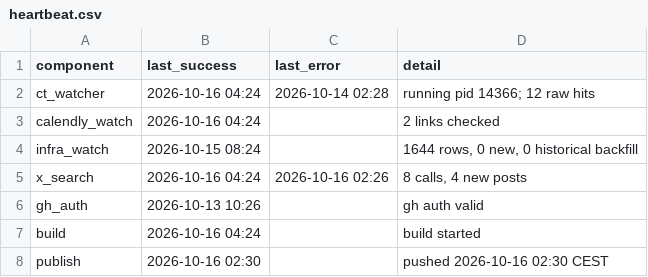
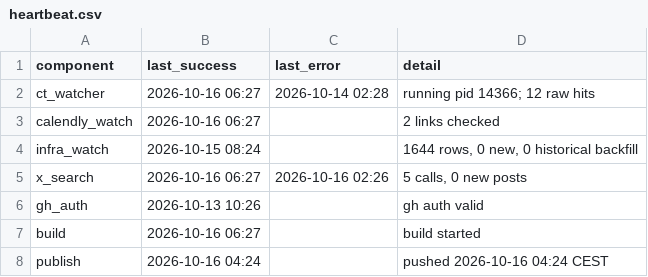
Before and after one commit to Dutchosintguy/X-phising-campaign-monitor, a CSV file: data/heartbeat.csv, drawn as a sheet.

```diff
--- a/data/heartbeat.csv
+++ b/data/heartbeat.csv
@@ -1,8 +1,8 @@
 component,last_success,last_error,detail
-ct_watcher,2026-10-16 04:24,2026-10-14 02:28,running pid 14366; 12 raw hits
-calendly_watch,2026-10-16 04:24,,2 links checked
+ct_watcher,2026-10-16 06:27,2026-10-14 02:28,running pid 14366; 12 raw hits
+calendly_watch,2026-10-16 06:27,,2 links checked
 infra_watch,2026-10-15 08:24,,"1644 rows, 0 new, 0 historical backfill"
-x_search,2026-10-16 04:24,2026-10-16 02:26,"8 calls, 4 new posts"
+x_search,2026-10-16 06:27,2026-10-16 02:26,"5 calls, 0 new posts"
 gh_auth,2026-10-13 10:26,,gh auth valid
-build,2026-10-16 04:24,,build started
-publish,2026-10-16 02:30,,pushed 2026-10-16 02:30 CEST
+build,2026-10-16 06:27,,build started
+publish,2026-10-16 04:24,,pushed 2026-10-16 04:24 CEST
```
Also changed, not shown: data/alerts.csv, data/calendly_watch.csv, 6 other files.
